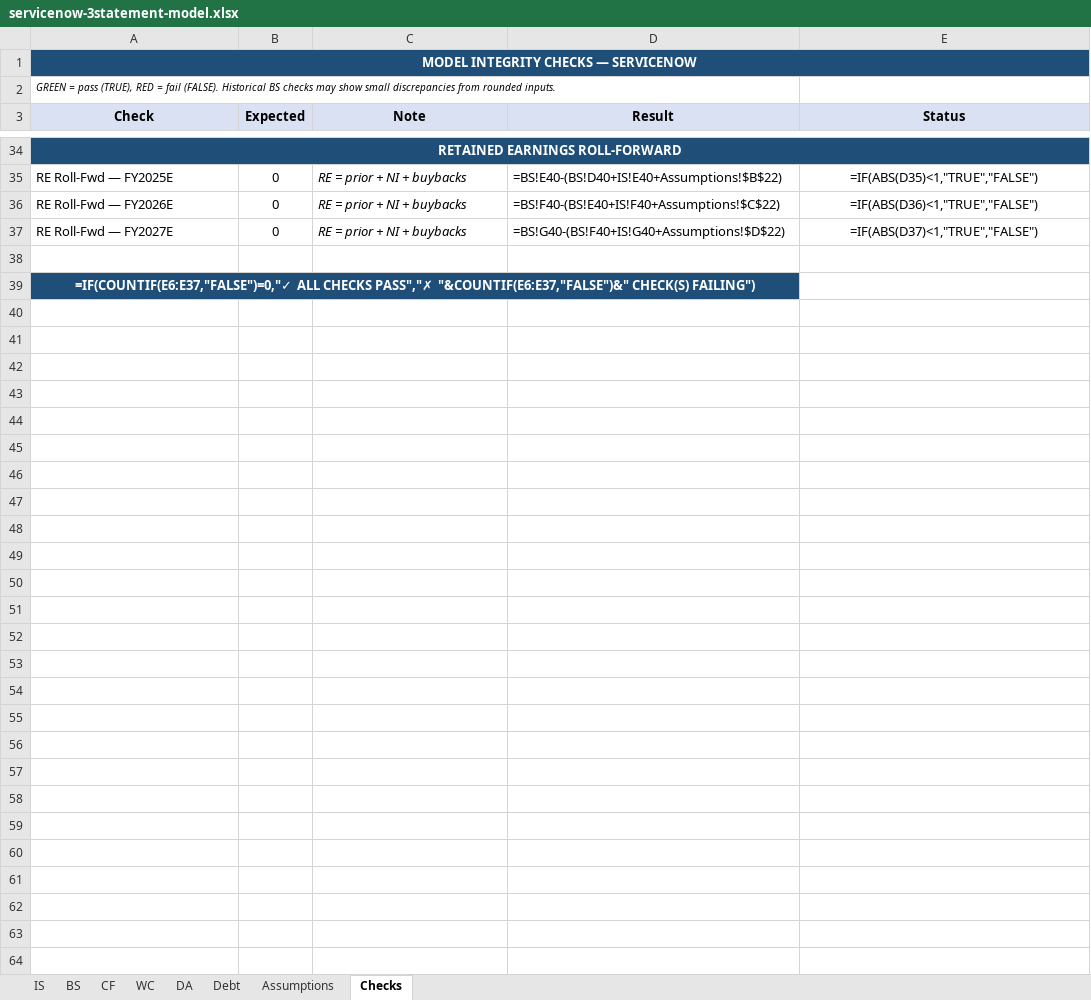
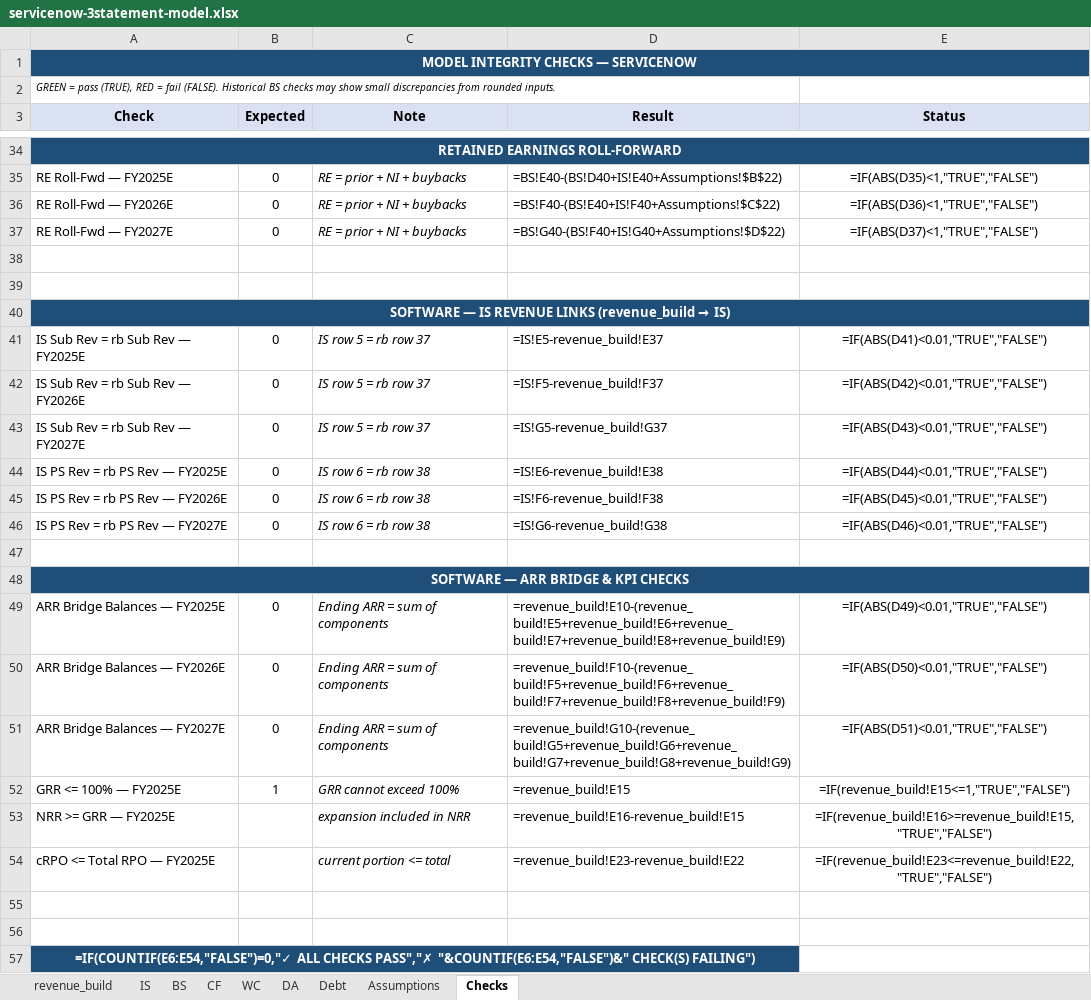
Before and after one commit to dramanish/claude-finagent, an Excel workbook: out/servicenow-3statement-model.xlsx, sheet Checks, drawn as a sheet; only a part is shown, gaps mark what is left out; values as stored, in another font and other column widths than the file's, no borders; formulas without a stored value are shown as written; conditional formats not drawn; removed rows and columns are numbered as before the commit, all else as after; the diff names each change by its address in the sheet, - before the commit and + after, or states it on an @@ line.

```diff
--- a/out/servicenow-3statement-model.xlsx (sheet Checks)
+++ b/out/servicenow-3statement-model.xlsx (sheet Checks)
+sheet tab: revenue_build
+row 39: (empty)
@@ A40 (Check): =IF(COUNTIF(E6:E37,"FALSE")=0,"✓ ALL CHECKS PASS","✗ "&COUNTIF(E6:E37,"FALSE")&" CHECK(S) FAILING") → SOFTWARE — IS REVENUE LINKS (revenue_build → IS) @@
-A39:D39 merged
+A40:E40 merged
+row 41: IS Sub Rev = rb Sub Rev — FY2025E | 0 | IS row 5 = rb row 37 | =IS!E5-revenue_build!E37 | =IF(ABS(D41)<0.01,"TRUE","FALSE")
+row 42: IS Sub Rev = rb Sub Rev — FY2026E | 0 | IS row 5 = rb row 37 | =IS!F5-revenue_build!F37 | =IF(ABS(D42)<0.01,"TRUE","FALSE")
+row 43: IS Sub Rev = rb Sub Rev — FY2027E | 0 | IS row 5 = rb row 37 | =IS!G5-revenue_build!G37 | =IF(ABS(D43)<0.01,"TRUE","FALSE")
+row 44: IS PS Rev = rb PS Rev — FY2025E | 0 | IS row 6 = rb row 38 | =IS!E6-revenue_build!E38 | =IF(ABS(D44)<0.01,"TRUE","FALSE")
+row 45: IS PS Rev = rb PS Rev — FY2026E | 0 | IS row 6 = rb row 38 | =IS!F6-revenue_build!F38 | =IF(ABS(D45)<0.01,"TRUE","FALSE")
+row 46: IS PS Rev = rb PS Rev — FY2027E | 0 | IS row 6 = rb row 38 | =IS!G6-revenue_build!G38 | =IF(ABS(D46)<0.01,"TRUE","FALSE")
+row 47: (empty)
+row 48: SOFTWARE — ARR BRIDGE & KPI CHECKS
+row 49: ARR Bridge Balances — FY2025E | 0 | Ending ARR = sum of components | =revenue_build!E10-(revenue_build!E5+revenue_build!E6+revenue_build!E7+revenue_build!E8+revenue_build!E9) | =IF(ABS(D49)<0.01,"TRUE","FALSE")
+row 50: ARR Bridge Balances — FY2026E | 0 | Ending ARR = sum of components | =revenue_build!F10-(revenue_build!F5+revenue_build!F6+revenue_build!F7+revenue_build!F8+revenue_build!F9) | =IF(ABS(D50)<0.01,"TRUE","FALSE")
+row 51: ARR Bridge Balances — FY2027E | 0 | Ending ARR = sum of components | =revenue_build!G10-(revenue_build!G5+revenue_build!G6+revenue_build!G7+revenue_build!G8+revenue_build!G9) | =IF(ABS(D51)<0.01,"TRUE","FALSE")
+row 52: GRR <= 100% — FY2025E | 1 | GRR cannot exceed 100% | =revenue_build!E15 | =IF(revenue_build!E15<=1,"TRUE","FALSE")
+row 53: NRR >= GRR — FY2025E |  | expansion included in NRR | =revenue_build!E16-revenue_build!E15 | =IF(revenue_build!E16>=revenue_build!E15,"TRUE","FALSE")
+row 54: cRPO <= Total RPO — FY2025E |  | current portion <= total | =revenue_build!E23-revenue_build!E22 | =IF(revenue_build!E23<=revenue_build!E22,"TRUE","FALSE")
+row 55: (empty)
+row 56: (empty)
+row 57: =IF(COUNTIF(E6:E54,"FALSE")=0,"✓ ALL CHECKS PASS","✗ "&COUNTIF(E6:E54,"FALSE")&" CHECK(S) FAILING")
```
Also changed, not shown: sheet Assumptions, sheet IS, sheet CF, 1 other file.
